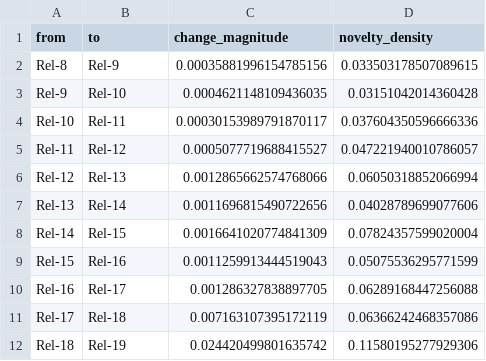
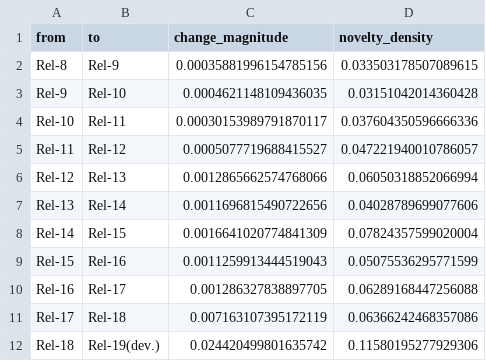
Before and after one commit to EE-zim/3gpp_Complexity, a CSV file: delta_metrics.csv, drawn as a sheet.

Commit message:
Update release metrics and documentation
- Updated release_metrics.csv to reflect the development status of Rel-19 as "dev."
- Removed an extraneous character from the end of tspec_metrics_wb.py.
- Added comprehensive documentation on 3GPP Release definitions and their corresponding communication generations in 3gpp_rel_def.md.
- Introduced a detailed experimental note on using SBERT for analyzing protocol complexity across 3GPP releases in Expreriment_note.md.

```diff
--- a/delta_metrics.csv
+++ b/delta_metrics.csv
@@ -11,2 +11,2 @@ Rel-16,Rel-17,0.001286327838897705,0.06289168447256088
 Rel-17,Rel-18,0.007163107395172119,0.06366242468357086
-Rel-18,Rel-19,0.024420499801635742,0.11580195277929306
+Rel-18,Rel-19(dev.),0.024420499801635742,0.11580195277929306
```
Also changed, not shown: release_metrics.csv, 4 other files.
